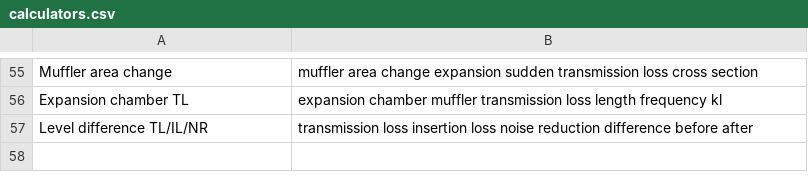
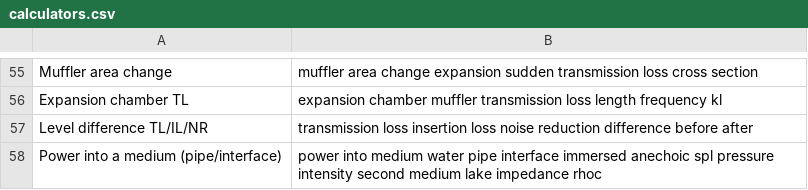
Before and after one commit to AirTrafficController/MECH9325-MATLAB-AIO, a CSV file: calculators.csv, drawn as a sheet; only a part is shown, gaps mark what is left out.

```diff
--- a/calculators.csv
+++ b/calculators.csv
@@ -57 +57,2 @@ Expansion chamber TL,expansion chamber muffler transmission loss length frequenc
 Level difference TL/IL/NR,transmission loss insertion loss noise reduction difference before after
+Power into a medium (pipe/interface),power into medium water pipe interface immersed anechoic spl pressure intensity second medium lake impedance rhoc
```
Also changed, not shown: 3 other files.
